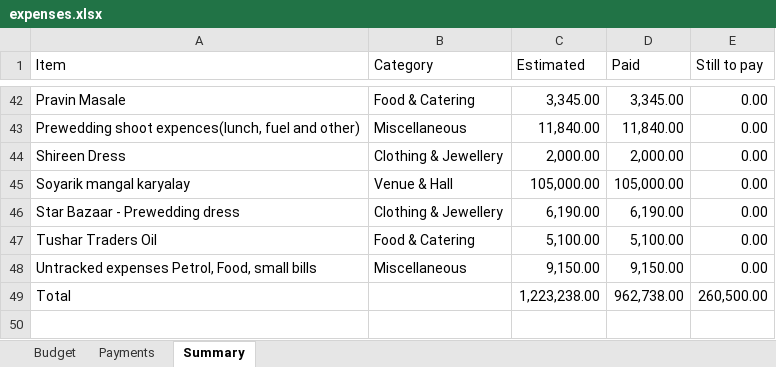
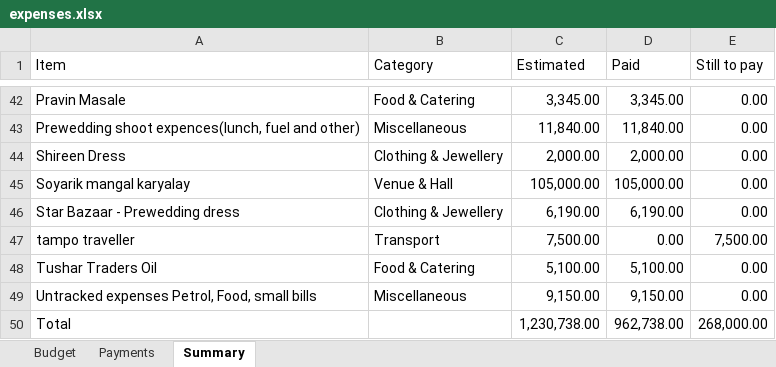
Before and after one commit to Asif-Nice/poc-track-expenses, an Excel workbook: data/expenses.xlsx, sheet Summary, drawn as a sheet; only a part is shown, gaps mark what is left out; values as stored, in another font and other column widths than the file's, no borders; addresses are those after the commit; the diff names each change by its address in the sheet, - before the commit and + after, or states it on an @@ line.

Commit message:
Add budget item: tampo traveller — ₹7,500.00

```diff
--- a/data/expenses.xlsx (sheet Summary)
+++ b/data/expenses.xlsx (sheet Summary)
+row 47: tampo traveller | Transport | 7,500.00 | 0.00 | 7,500.00
-C50 (Estimated): 1,223,238.00
+C50 (Estimated): 1,230,738.00
-E50 (Still to pay): 260,500.00
+E50 (Still to pay): 268,000.00
```
Also changed, not shown: sheet Budget, formulas that keep their value.
